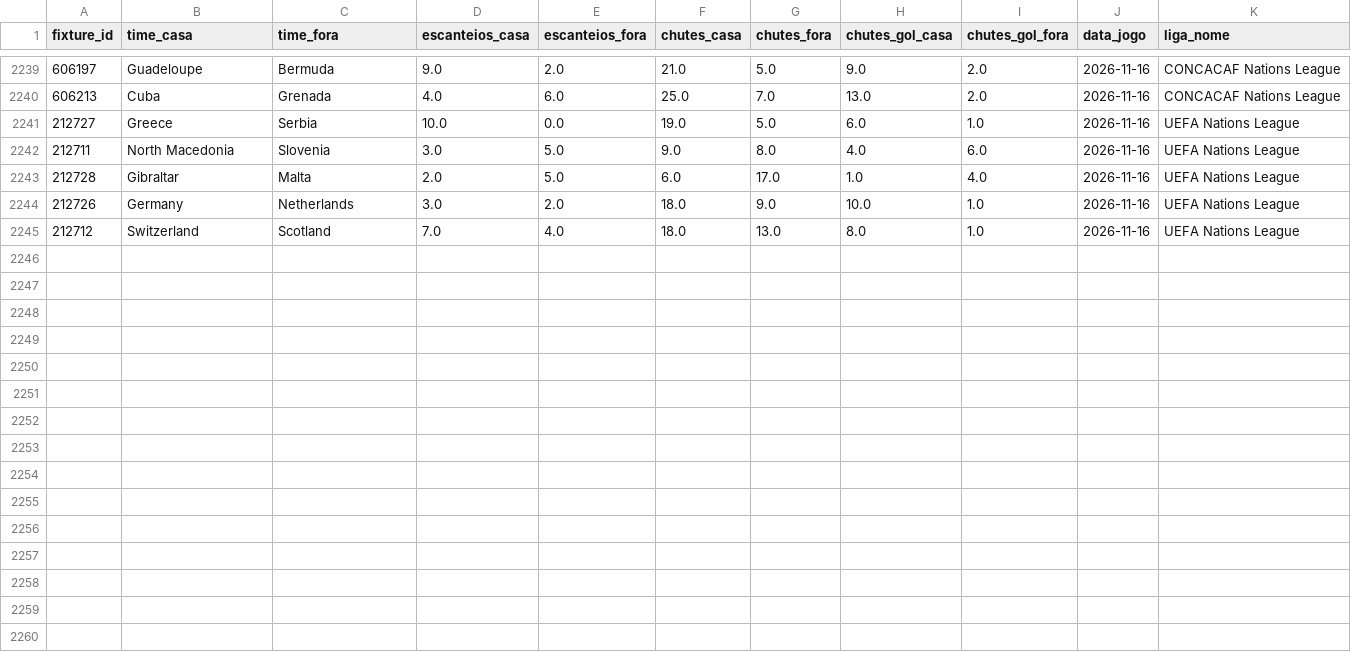
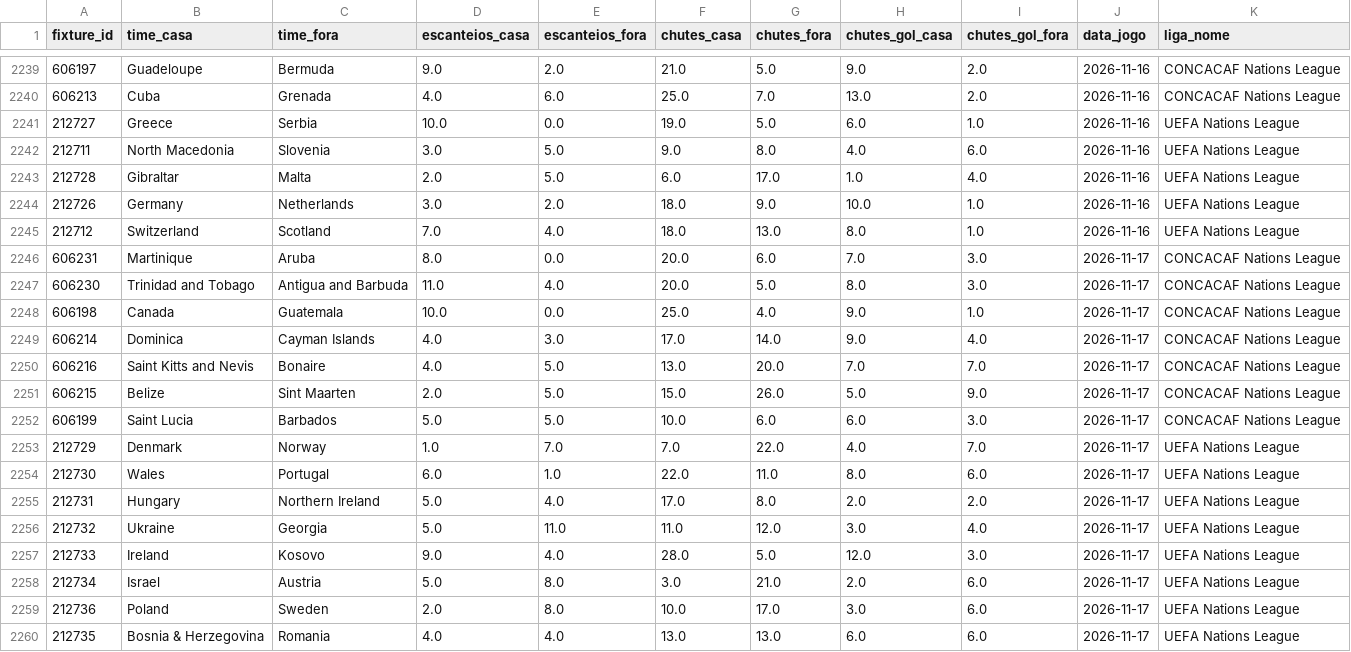
Before and after one commit to fpssmercado2025-dev/robo-analise-futebol, a CSV file: data/historico_stats.csv, drawn as a sheet; only a part is shown, gaps mark what is left out.

```diff
--- a/data/historico_stats.csv
+++ b/data/historico_stats.csv
@@ -2245 +2245,16 @@ fixture_id,time_casa,time_fora,escanteios_casa,escanteios_fora,chutes_casa,chute
 212712,Switzerland,Scotland,7.0,4.0,18.0,13.0,8.0,1.0,2026-11-16,UEFA Nations League
+606231,Martinique,Aruba,8.0,0.0,20.0,6.0,7.0,3.0,2026-11-17,CONCACAF Nations League
+606230,Trinidad and Tobago,Antigua and Barbuda,11.0,4.0,20.0,5.0,8.0,3.0,2026-11-17,CONCACAF Nations League
+606198,Canada,Guatemala,10.0,0.0,25.0,4.0,9.0,1.0,2026-11-17,CONCACAF Nations League
+606214,Dominica,Cayman Islands,4.0,3.0,17.0,14.0,9.0,4.0,2026-11-17,CONCACAF Nations League
+606216,Saint Kitts and Nevis,Bonaire,4.0,5.0,13.0,20.0,7.0,7.0,2026-11-17,CONCACAF Nations League
+606215,Belize,Sint Maarten,2.0,5.0,15.0,26.0,5.0,9.0,2026-11-17,CONCACAF Nations League
+606199,Saint Lucia,Barbados,5.0,5.0,10.0,6.0,6.0,3.0,2026-11-17,CONCACAF Nations League
+212729,Denmark,Norway,1.0,7.0,7.0,22.0,4.0,7.0,2026-11-17,UEFA Nations League
+212730,Wales,Portugal,6.0,1.0,22.0,11.0,8.0,6.0,2026-11-17,UEFA Nations League
+212731,Hungary,Northern Ireland,5.0,4.0,17.0,8.0,2.0,2.0,2026-11-17,UEFA Nations League
+212732,Ukraine,Georgia,5.0,11.0,11.0,12.0,3.0,4.0,2026-11-17,UEFA Nations League
+212733,Ireland,Kosovo,9.0,4.0,28.0,5.0,12.0,3.0,2026-11-17,UEFA Nations League
+212734,Israel,Austria,5.0,8.0,3.0,21.0,2.0,6.0,2026-11-17,UEFA Nations League
+212736,Poland,Sweden,2.0,8.0,10.0,17.0,3.0,6.0,2026-11-17,UEFA Nations League
+212735,Bosnia & Herzegovina,Romania,4.0,4.0,13.0,13.0,6.0,6.0,2026-11-17,UEFA Nations League
```
Also changed, not shown: 1 other file.
